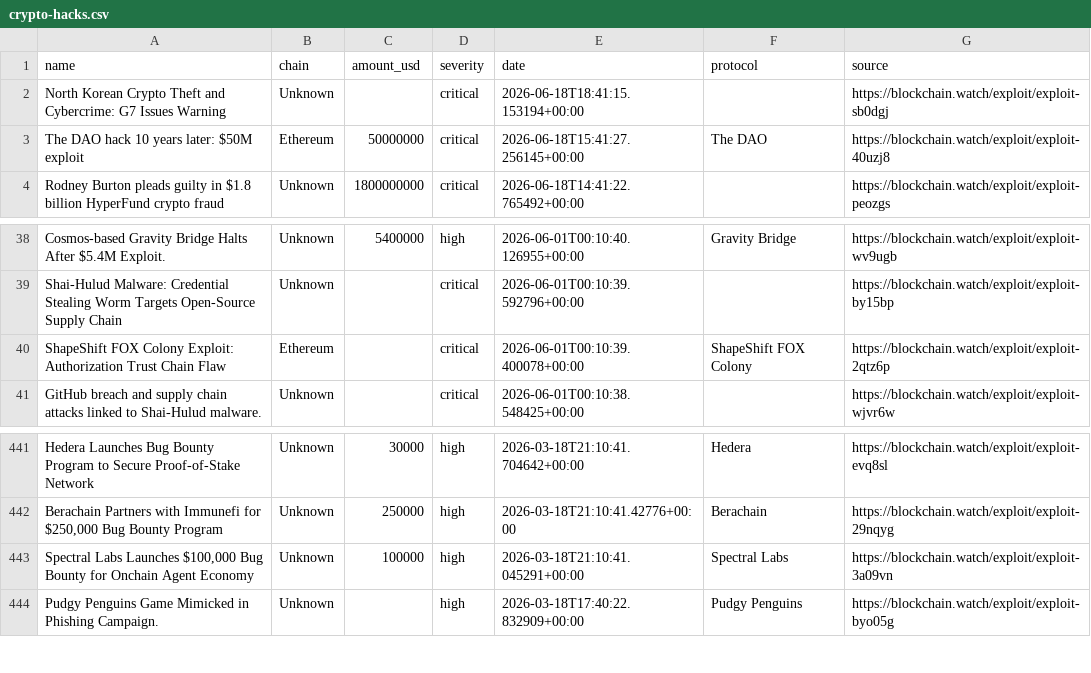
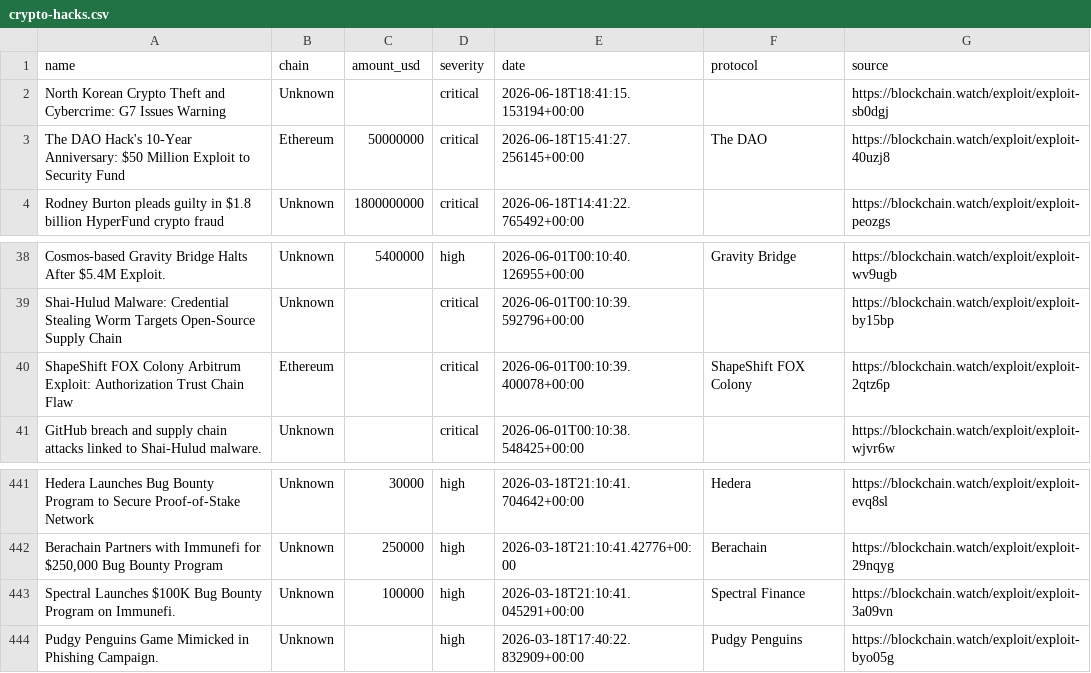
Before and after one commit to Blockchainwatch/blockchain-intelligence-datasets, a CSV file: crypto-hacks.csv, drawn as a sheet; only a part is shown, gaps mark what is left out; the diff covers the shown part only.

```diff
--- a/crypto-hacks.csv
+++ b/crypto-hacks.csv
@@ -2,3 +2,3 @@ name,chain,amount_usd,severity,date,protocol,source
 North Korean Crypto Theft and Cybercrime: G7 Issues Warning,Unknown,,critical,2026-06-18T18:41:15.153194+00:00,,https://blockchain.watch/exploit/exploit-sb0dgj
-The DAO hack 10 years later: $50M exploit,Ethereum,50000000,critical,2026-06-18T15:41:27.256145+00:00,The DAO,https://blockchain.watch/exploit/exploit-40uzj8
+The DAO Hack's 10-Year Anniversary: $50 Million Exploit to Security Fund,Ethereum,50000000,critical,2026-06-18T15:41:27.256145+00:00,The DAO,https://blockchain.watch/exploit/exploit-40uzj8
 Rodney Burton pleads guilty in $1.8 billion HyperFund crypto fraud,Unknown,1800000000,critical,2026-06-18T14:41:22.765492+00:00,,https://blockchain.watch/exploit/exploit-peozgs
@@ -39,3 +39,3 @@ Cosmos-based Gravity Bridge Halts After $5.4M Exploit.,Unknown,5400000,high,2026
 Shai-Hulud Malware: Credential Stealing Worm Targets Open-Source Supply Chain,Unknown,,critical,2026-06-01T00:10:39.592796+00:00,,https://blockchain.watch/exploit/exploit-by15bp
-ShapeShift FOX Colony Exploit: Authorization Trust Chain Flaw,Ethereum,,critical,2026-06-01T00:10:39.400078+00:00,ShapeShift FOX Colony,https://blockchain.watch/exploit/exploit-2qtz6p
+ShapeShift FOX Colony Arbitrum Exploit: Authorization Trust Chain Flaw,Ethereum,,critical,2026-06-01T00:10:39.400078+00:00,ShapeShift FOX Colony,https://blockchain.watch/exploit/exploit-2qtz6p
 GitHub breach and supply chain attacks linked to Shai-Hulud malware.,Unknown,,critical,2026-06-01T00:10:38.548425+00:00,,https://blockchain.watch/exploit/exploit-wjvr6w
@@ -442,3 +442,3 @@ Hedera Launches Bug Bounty Program to Secure Proof-of-Stake Network,Unknown,3000
 "Berachain Partners with Immunefi for $250,000 Bug Bounty Program",Unknown,250000,high,2026-03-18T21:10:41.42776+00:00,Berachain,https://blockchain.watch/exploit/exploit-29nqyg
-"Spectral Labs Launches $100,000 Bug Bounty for Onchain Agent Economy",Unknown,100000,high,2026-03-18T21:10:41.045291+00:00,Spectral Labs,https://blockchain.watch/exploit/exploit-3a09vn
+Spectral Launches $100K Bug Bounty Program on Immunefi.,Unknown,100000,high,2026-03-18T21:10:41.045291+00:00,Spectral Finance,https://blockchain.watch/exploit/exploit-3a09vn
 Pudgy Penguins Game Mimicked in Phishing Campaign.,Unknown,,high,2026-03-18T17:40:22.832909+00:00,Pudgy Penguins,https://blockchain.watch/exploit/exploit-byo05g
```
Also changed, not shown: 3 added rows, 3 removed rows and 12 edited cells elsewhere in this file.
